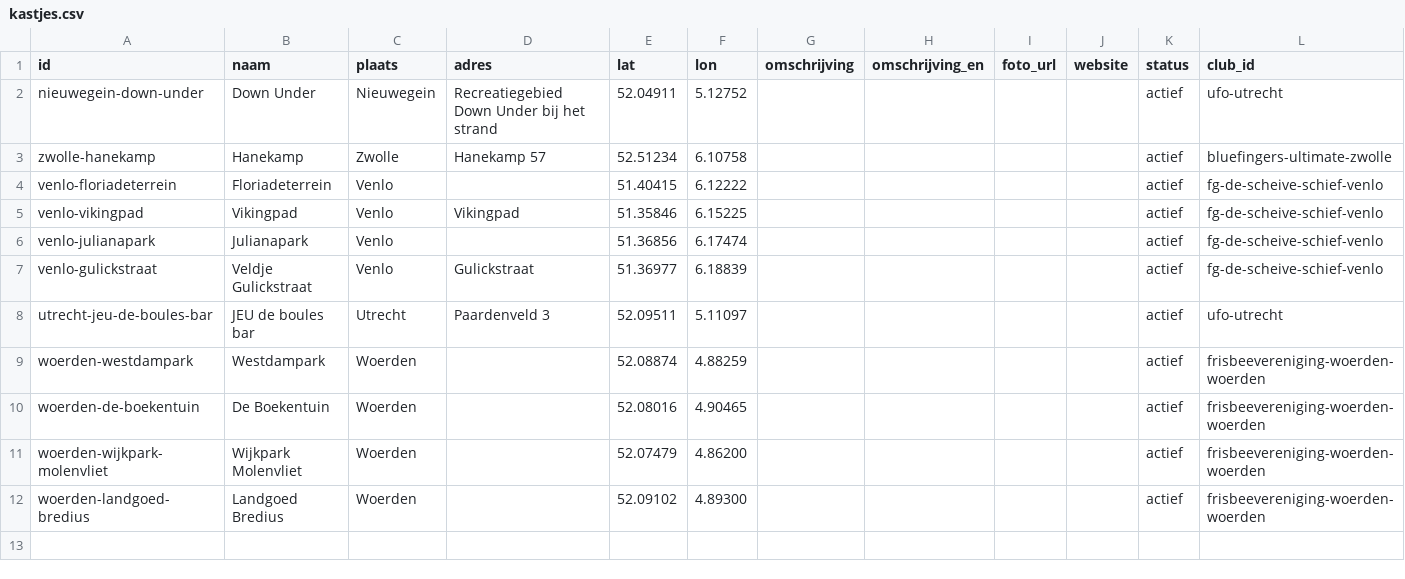
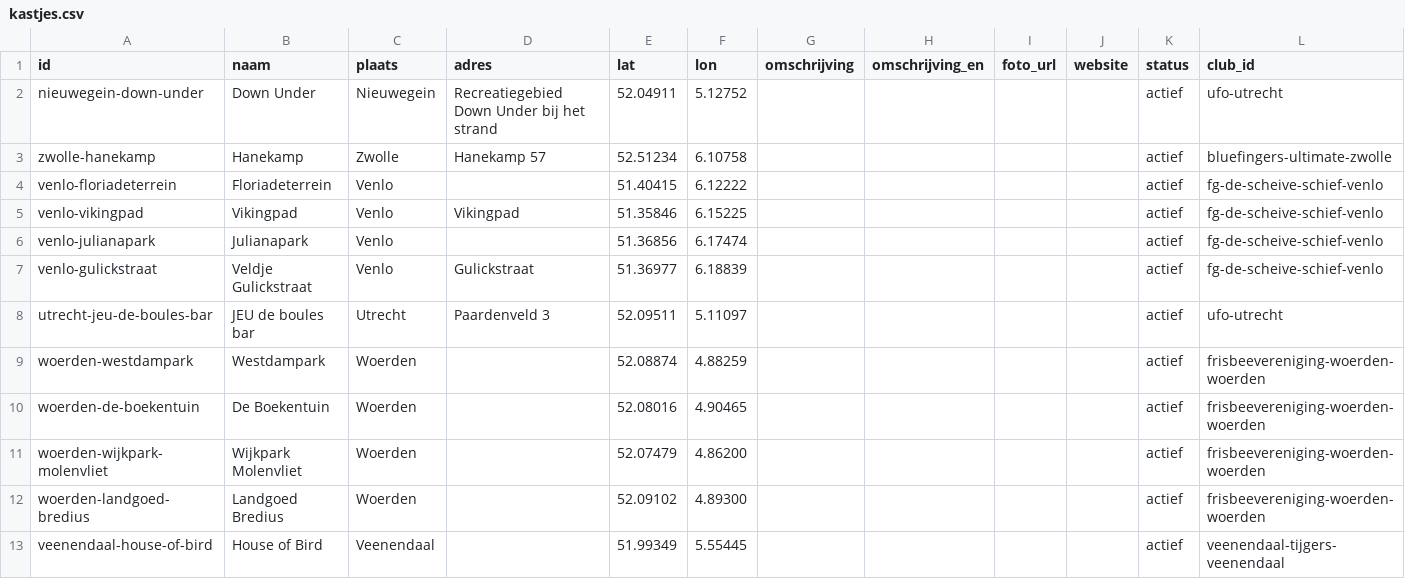
Before and after one commit to lkleuver/leenfrisbee, a CSV file: data/kastjes.csv, drawn as a sheet.

Commit message:
feat: add House of Bird cabinet (Veenendaal Tijgers)

```diff
--- a/data/kastjes.csv
+++ b/data/kastjes.csv
@@ -12 +12,2 @@ woerden-wijkpark-molenvliet,Wijkpark Molenvliet,Woerden,,52.07479,4.86200,,,,,ac
 woerden-landgoed-bredius,Landgoed Bredius,Woerden,,52.09102,4.89300,,,,,actief,frisbeevereniging-woerden-woerden
+veenendaal-house-of-bird,House of Bird,Veenendaal,,51.99349,5.55445,,,,,actief,veenendaal-tijgers-veenendaal
```
